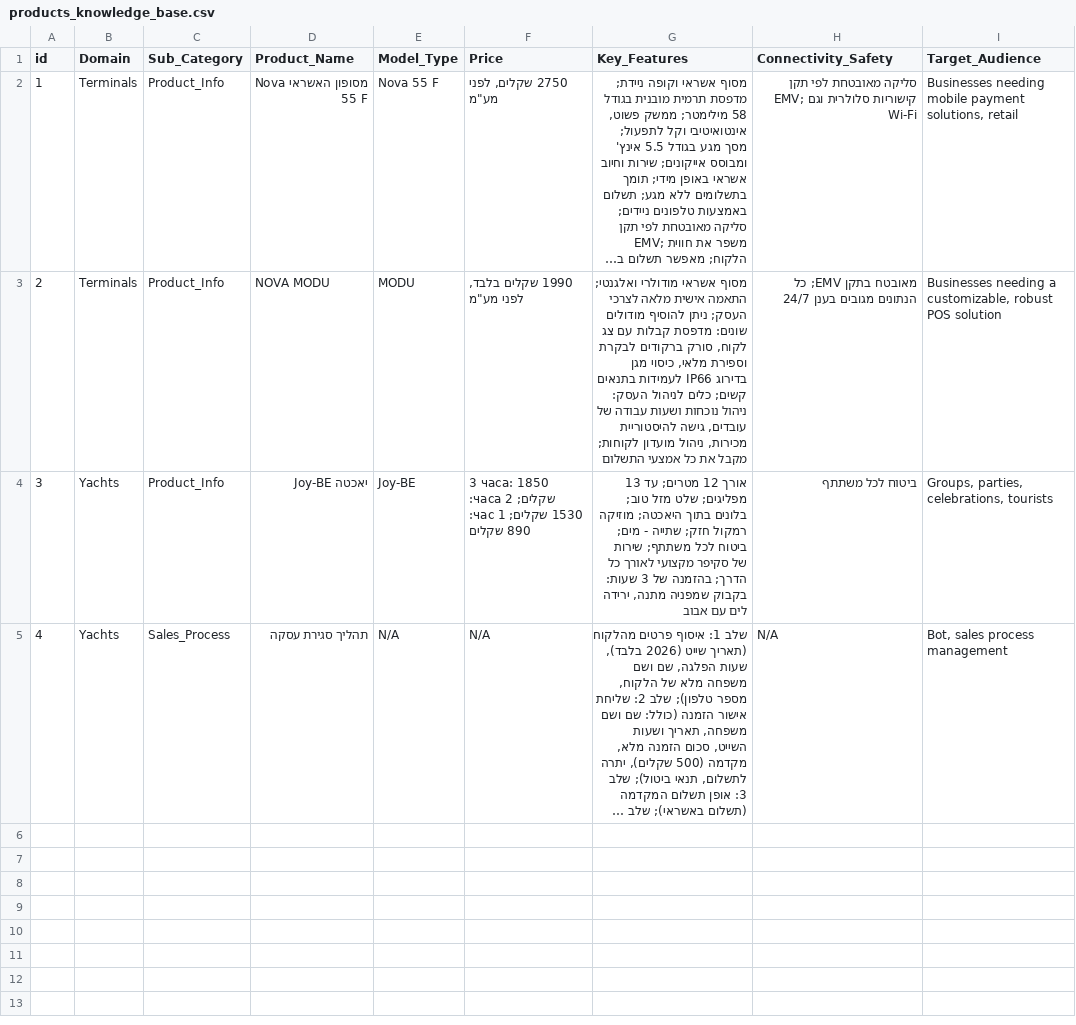
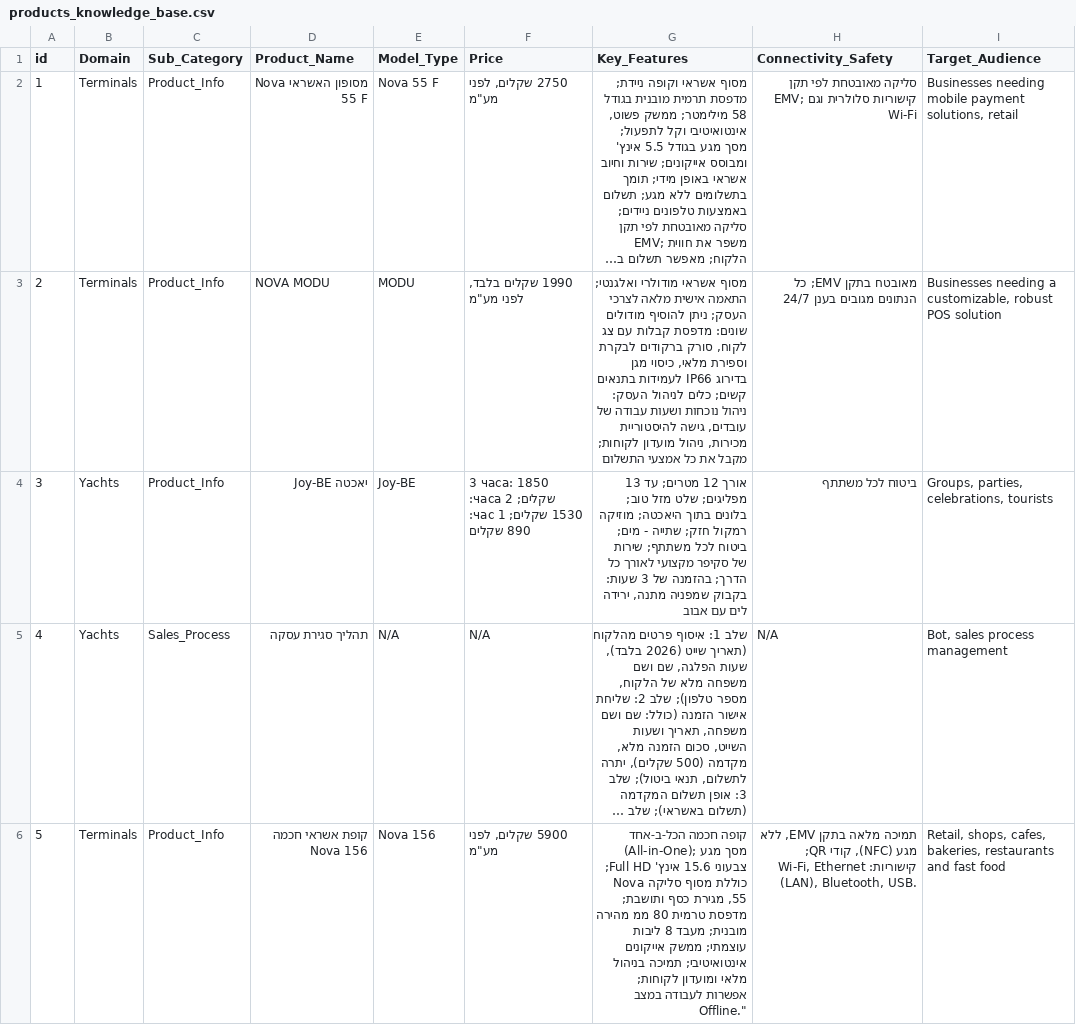
Before and after one commit to Leader153/Gemini_PhoneBot, a CSV file: data/products_knowledge_base.csv, drawn as a sheet; long unchanged cells end in …; the diff names each change by its address in the sheet, - before the commit and + after, or states it on an @@ line.

```diff
--- a/data/products_knowledge_base.csv
+++ b/data/products_knowledge_base.csv
+row 6: 5 | Terminals | Product_Info | קופת אשראי חכמה Nova 156 | Nova 156 | 5900 שקלים, לפני מע"מ | קופה חכמה הכל-ב-אחד (All-in-One); מסך מגע צבעוני 15.6 אינץ' Full HD; כוללת מסוף סליקה Nova 55, מגירת כסף ותושבת; מדפסת טרמית 80 ממ מהירה מובנית; מעבד 8 ליבות עוצמתי; ממשק אייקונים אינטואיטיבי; תמיכה בניהול מלאי ומועדון לקוחות; אפשרות לעבודה במצב Offline." | תמיכה מלאה בתקן EMV, ללא מגע (NFC), קודי QR; קישוריות: Wi-Fi, Ethernet (LAN), Bluetooth, USB. | Retail, shops, cafes, bakeries, restaurants and fast food
```
Also changed, not shown: 2 other files.
